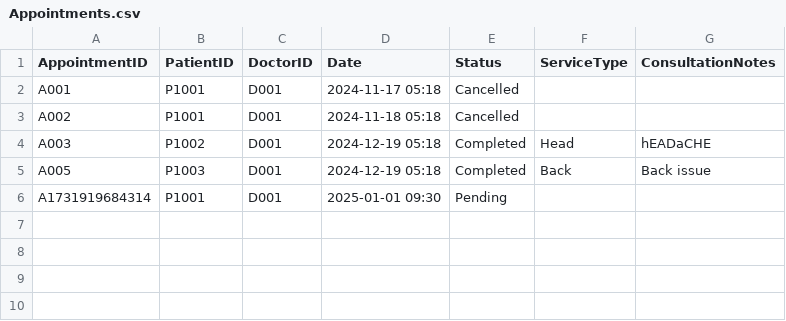
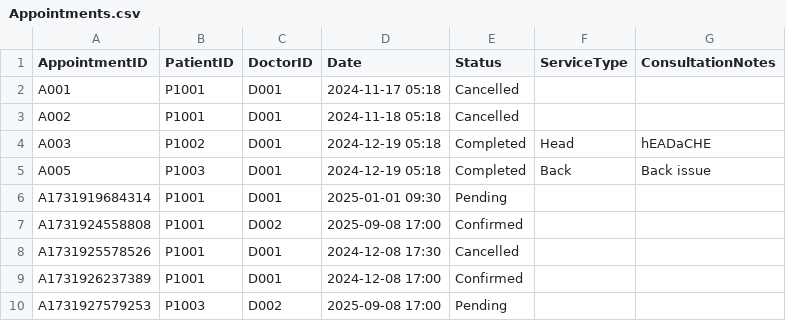
Before and after one commit to TinySnowy/SC2002HMS, a CSV file: data/Appointments.csv, drawn as a sheet; the diff names each change by its address in the sheet, - before the commit and + after, or states it on an @@ line.

```diff
--- a/data/Appointments.csv
+++ b/data/Appointments.csv
+row 7: A1731924558808 | P1001 | D002 | 2025-09-08 17:00 | Confirmed
+row 8: A1731925578526 | P1001 | D001 | 2024-12-08 17:30 | Cancelled
+row 9: A1731926237389 | P1001 | D001 | 2024-12-08 17:00 | Confirmed
+row 10: A1731927579253 | P1003 | D002 | 2025-09-08 17:00 | Pending
```
Also changed, not shown: data/Login.csv, data/Patient_List.csv, 15 other files.
